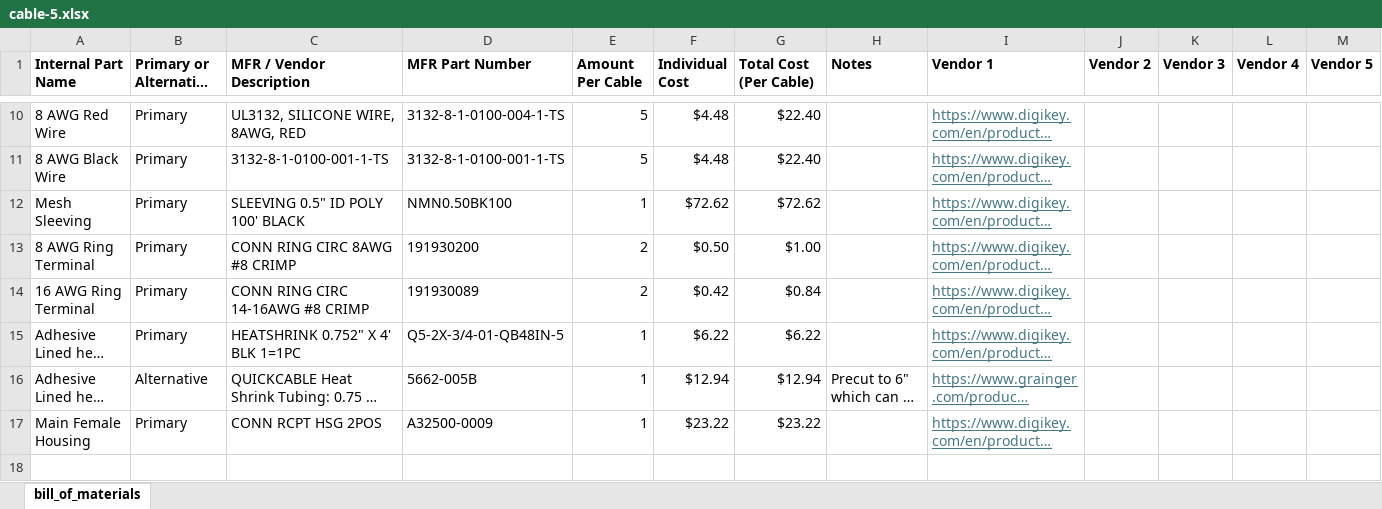
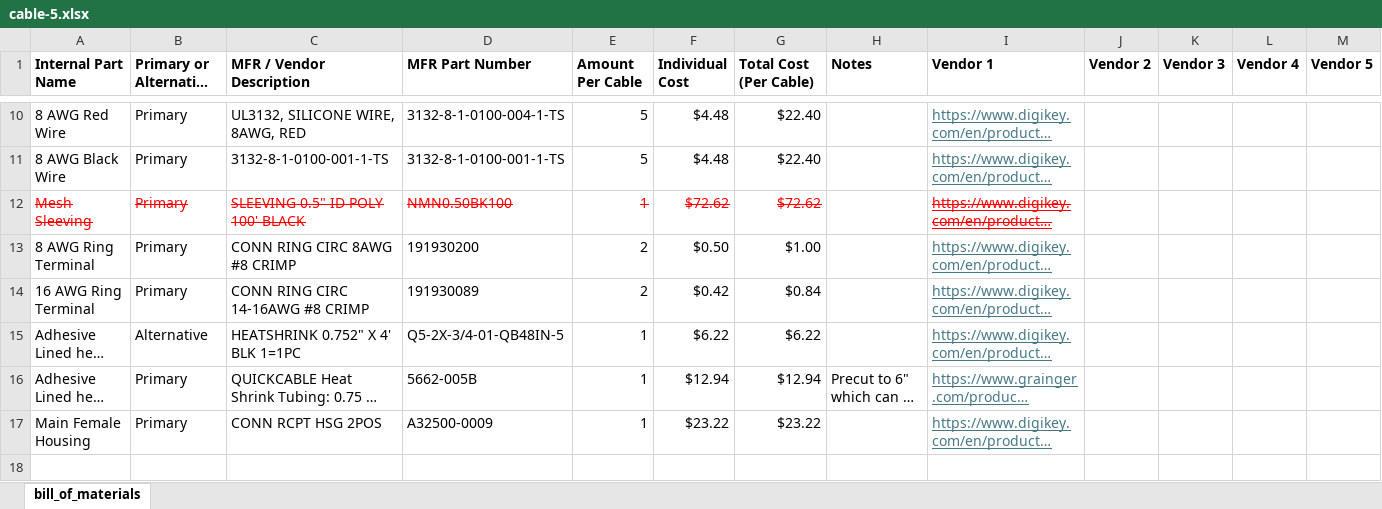
Before and after one commit to ARTS-Laboratory/Battery-Lab-Hardware, an Excel workbook: accessories/cable-5/cable-5.xlsx, sheet bill_of_materials, drawn as a sheet; only a part is shown, gaps mark what is left out; long unchanged cells end in …; values as stored, in another font and other column widths than the file's, no borders; the diff names each change by its address in the sheet, - before the commit and + after, or states it on an @@ line.

Commit message:
Update cable-5.xlsx

```diff
--- a/accessories/cable-5/cable-5.xlsx (sheet bill_of_materials)
+++ b/accessories/cable-5/cable-5.xlsx (sheet bill_of_materials)
@@ A12:G12 strikethrough: off → on, text colour: black → #FF0000 @@
@@ I12 strikethrough: off → on, text colour: #467886 → #FF0000 @@
-B15 (Primary or Alternative Part): Primary
+B15 (Primary or Alternative Part): Alternative
-B16 (Primary or Alternative Part): Alternative
+B16 (Primary or Alternative Part): Primary
```
